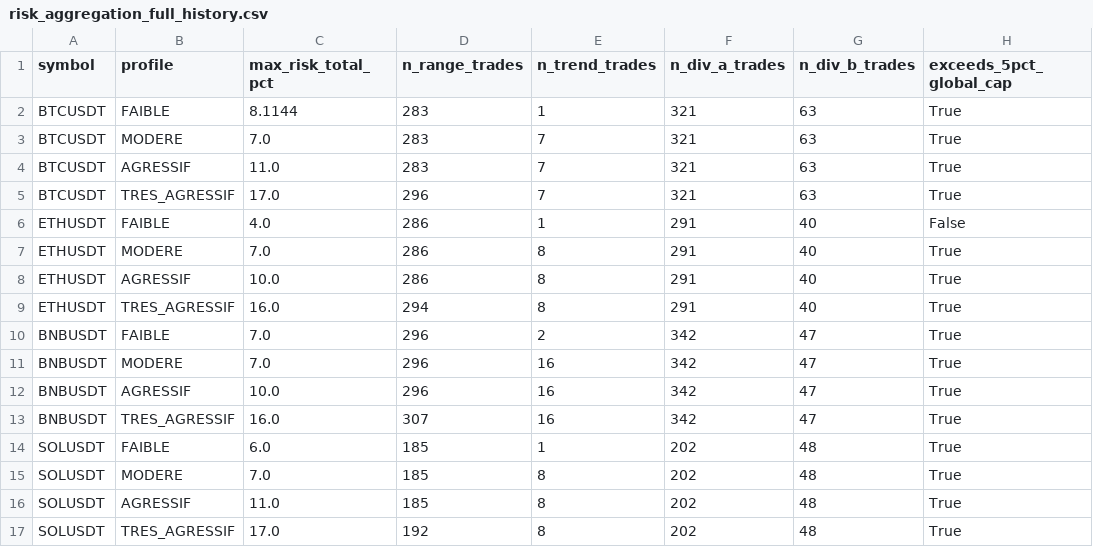
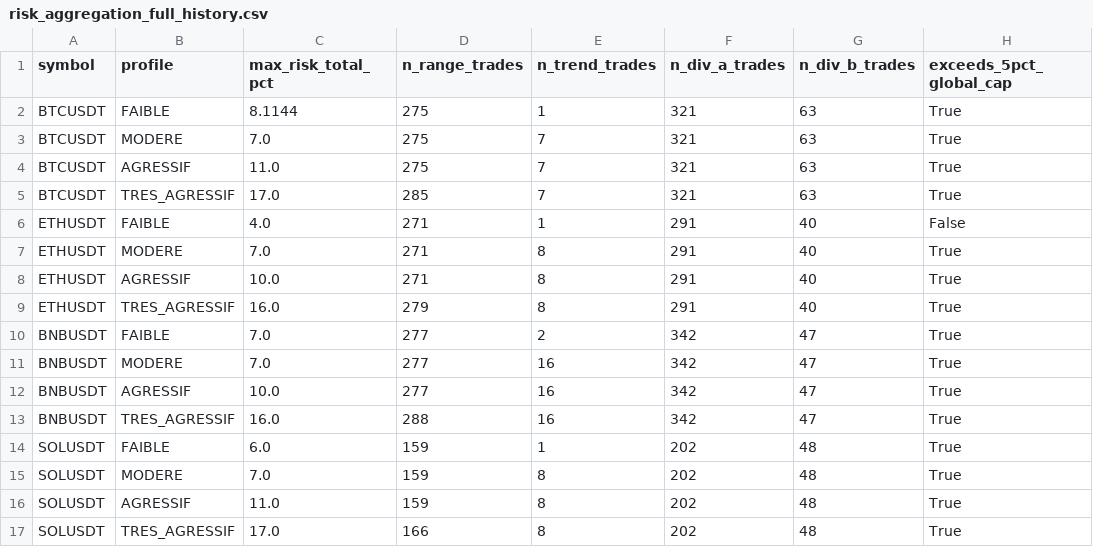
Before and after one commit to emilesbr/emile, a CSV file: results/risk_aggregation_full_history.csv, drawn as a sheet; only a part is shown; the diff names each change by its address in the sheet, - before the commit and + after, or states it on an @@ line.

```diff
--- a/results/risk_aggregation_full_history.csv
+++ b/results/risk_aggregation_full_history.csv
-D2:D4 (n_range_trades): 283
+D2:D4 (n_range_trades): 275
-D5 (n_range_trades): 296
+D5 (n_range_trades): 285
-D6:D8 (n_range_trades): 286
+D6:D8 (n_range_trades): 271
-D9 (n_range_trades): 294
+D9 (n_range_trades): 279
-D10:D12 (n_range_trades): 296
+D10:D12 (n_range_trades): 277
-D13 (n_range_trades): 307
+D13 (n_range_trades): 288
-D14:D16 (n_range_trades): 185
+D14:D16 (n_range_trades): 159
-D17 (n_range_trades): 192
+D17 (n_range_trades): 166
```
Also changed, not shown: results/backtest_phase2_faithful_results.csv, results/backtest_phase2_unified_results.csv, 10 other files.
